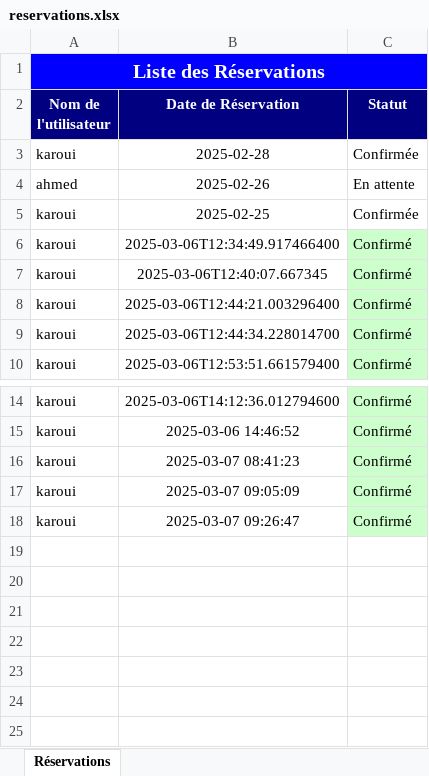
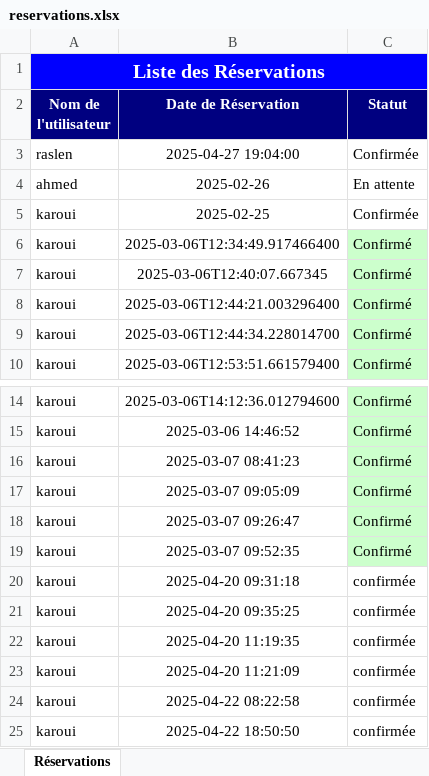
Before and after one commit to SelimHs/Pi-Javafx-Symfony, an Excel workbook: reservations.xlsx, sheet Réservations, drawn as a sheet; only a part is shown, gaps mark what is left out; values as stored, in another font and other column widths than the file's, no borders; removed rows and columns are numbered as before the commit, all else as after; the diff names each change by its address in the sheet, - before the commit and + after, or states it on an @@ line.

```diff
--- a/reservations.xlsx (sheet Réservations)
+++ b/reservations.xlsx (sheet Réservations)
-row 3: karoui | 2025-02-28 | Confirmée
+row 3: raslen | 2025-04-27 19:04:00 | Confirmée
+row 19: karoui | 2025-03-07 09:52:35 | Confirmé
+row 20: karoui | 2025-04-20 09:31:18 | confirmée
+row 21: karoui | 2025-04-20 09:35:25 | confirmée
+row 22: karoui | 2025-04-20 11:19:35 | confirmée
+row 23: karoui | 2025-04-20 11:21:09 | confirmée
+row 24: karoui | 2025-04-22 08:22:58 | confirmée
+row 25: karoui | 2025-04-22 18:50:50 | confirmée
```
Also changed, not shown: 5 other files.
